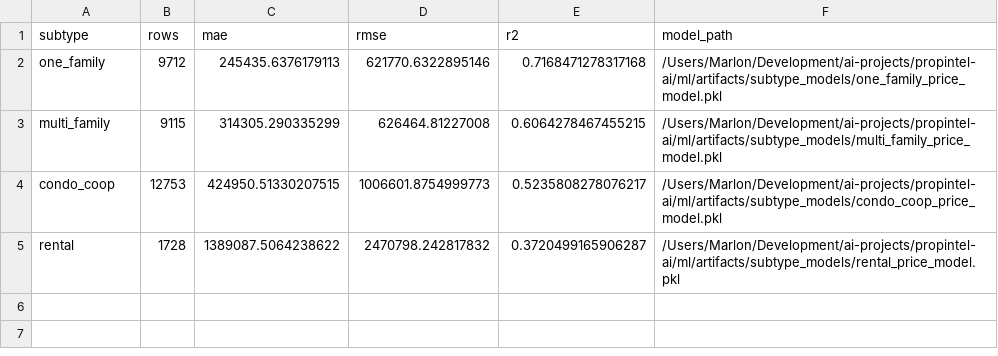
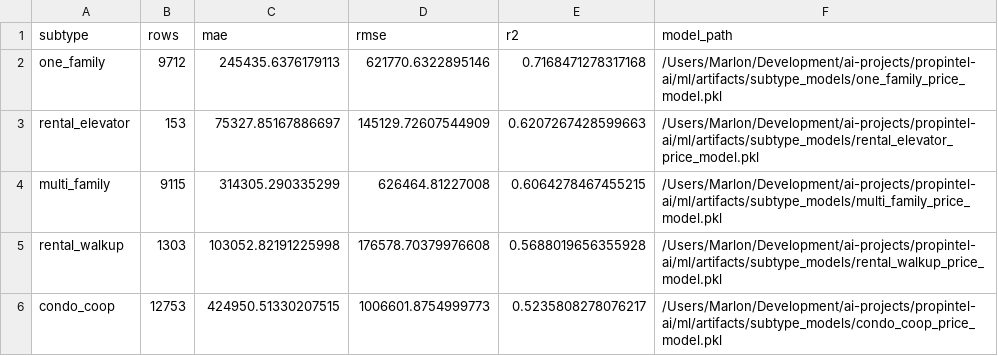
Before and after one commit to marlonmunoz/propintel-ai, a CSV file: ml/artifacts/subtype_models/subtype_model_metrics.csv, drawn as a sheet; removed rows and columns are numbered as before the commit, all else as after; the diff names each change by its address in the sheet, - before the commit and + after, or states it on an @@ line.

```diff
--- a/ml/artifacts/subtype_models/subtype_model_metrics.csv
+++ b/ml/artifacts/subtype_models/subtype_model_metrics.csv
+row 3: rental_elevator | 153 | 75327.85167886697 | 145129.72607544909 | 0.6207267428599663 | /Users/Marlon/Development/ai-projects/propintel-ai/ml/artifacts/subtype_models/rental_elevator_price_model.pkl
+row 5: rental_walkup | 1303 | 103052.82191225998 | 176578.70379976608 | 0.5688019656355928 | /Users/Marlon/Development/ai-projects/propintel-ai/ml/artifacts/subtype_models/rental_walkup_price_model.pkl
-row 5: rental | 1728 | 1389087.5064238622 | 2470798.242817832 | 0.3720499165906287 | /Users/Marlon/Development/ai-projects/propintel-ai/ml/artifacts/subtype_models/rental_price_model.pkl
```
Also changed, not shown: 16 other files.
